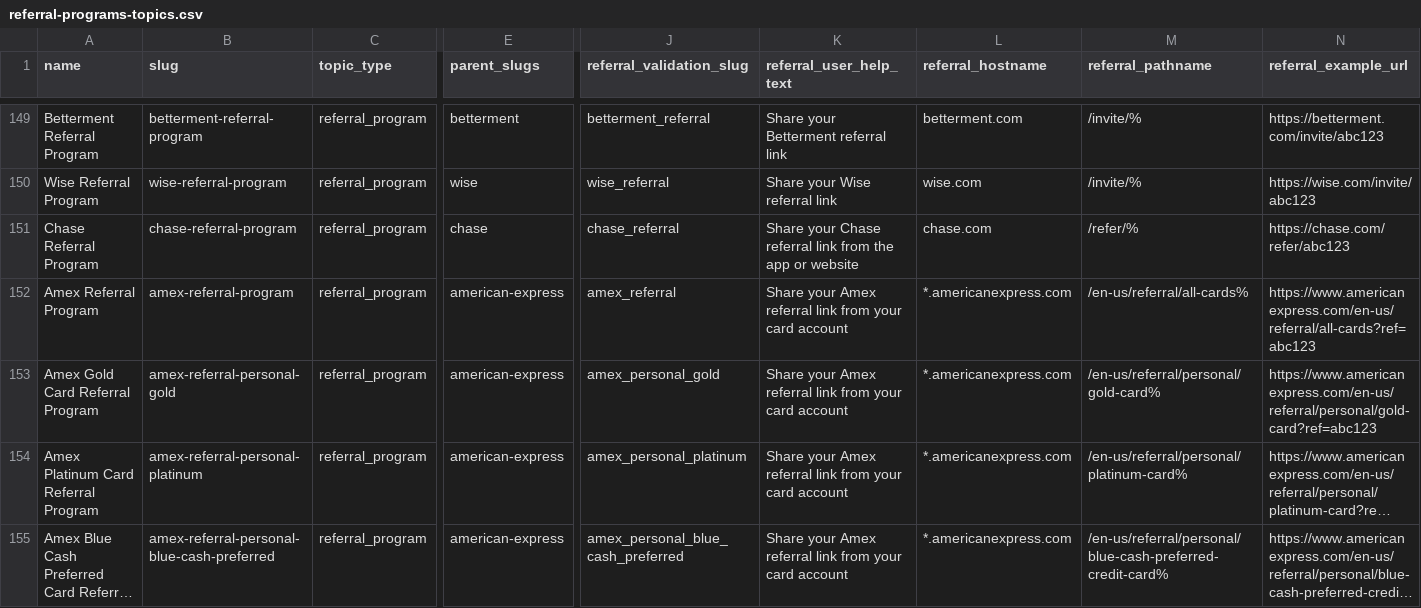
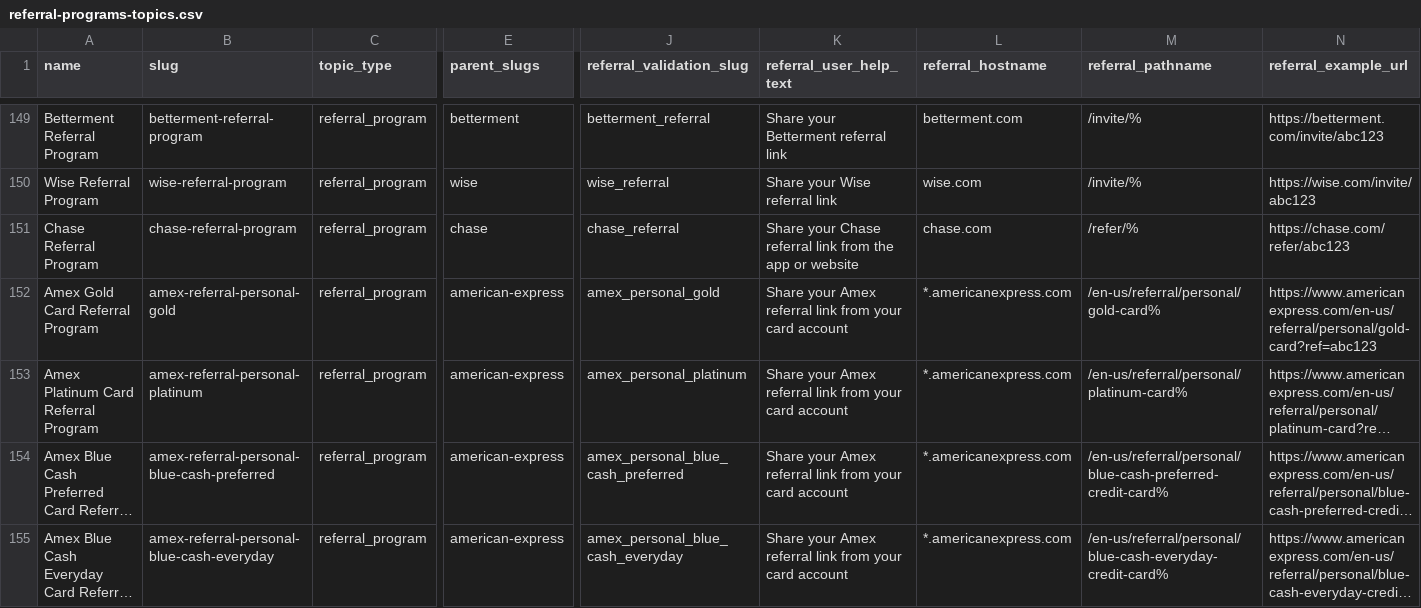
Before and after one commit to vouchington/vouchington, a CSV file: seed/referral-programs-topics.csv, drawn as a sheet; only a part is shown, gaps mark what is left out; the shorter side is filled out with more unchanged rows; long unchanged cells end in …; rows hold the shown columns only; the diff names each change by its address in the sheet, - before the commit and + after, or states it on an @@ line.

```diff
--- a/seed/referral-programs-topics.csv
+++ b/seed/referral-programs-topics.csv
-row 152: Amex Referral Program | amex-referral-program | referral_program | american-express | amex_referral | Share your Amex referral link from your card account | *.americanexpress.com | /en-us/referral/all-cards% | https://www.americanexpress.com/en-us/referral/all-cards?ref=abc123
```
Also changed, not shown: 7 other files.
